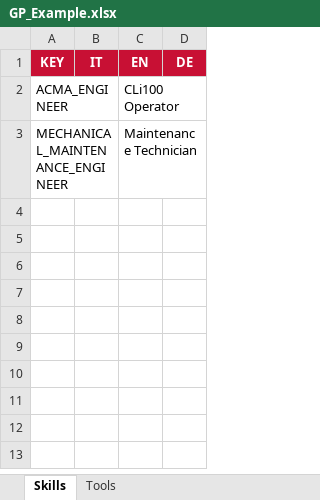
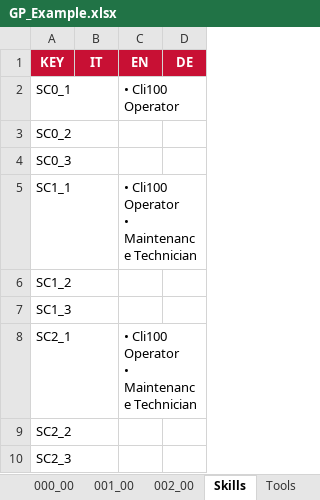
Before and after one commit to hunter-rollinger/Global-Files, an Excel workbook: GP_Example.xlsx, sheet Skills, drawn as a sheet; values as stored, in another font and other column widths than the file's, no borders; removed rows and columns are numbered as before the commit, all else as after; ↵ is a line break in a cell; the diff names each change by its address in the sheet, - before the commit and + after, or states it on an @@ line.

```diff
--- a/GP_Example.xlsx (sheet Skills)
+++ b/GP_Example.xlsx (sheet Skills)
+sheet tab: 000_00
+sheet tab: 001_00
+sheet tab: 002_00
-row 2: ACMA_ENGINEER |  | CLi100 Operator
-row 3: MECHANICAL_MAINTENANCE_ENGINEER |  | Maintenance Technician
+row 2: SC0_1 |  | • Cli100 Operator
+row 3: SC0_2
+row 4: SC0_3
+row 5: SC1_1 |  | • Cli100 Operator ↵ • Maintenance Technician
+row 6: SC1_2
+row 7: SC1_3
+row 8: SC2_1 |  | • Cli100 Operator ↵ • Maintenance Technician
+row 9: SC2_2
+row 10: SC2_3
```
Also changed, not shown: sheet Tools, other sheet tabs, CO_Example.xlsx.
